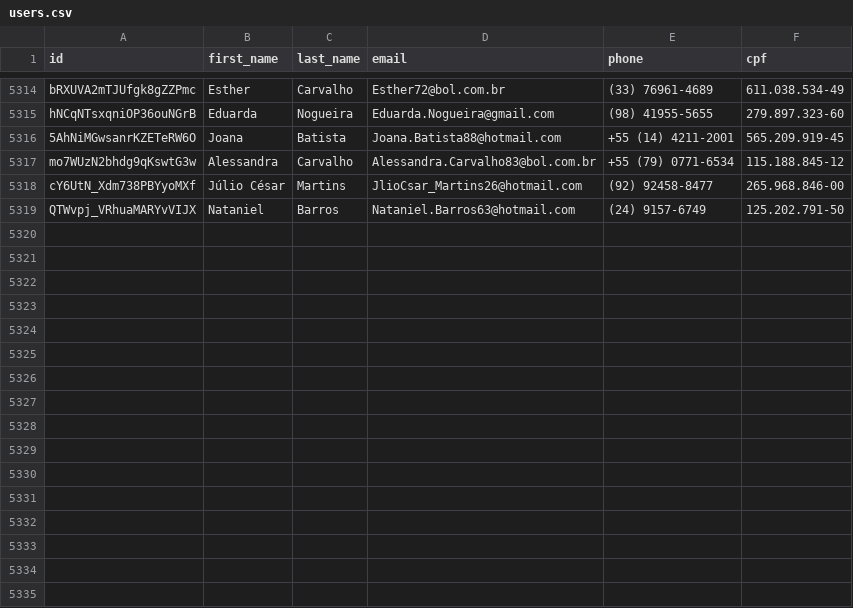
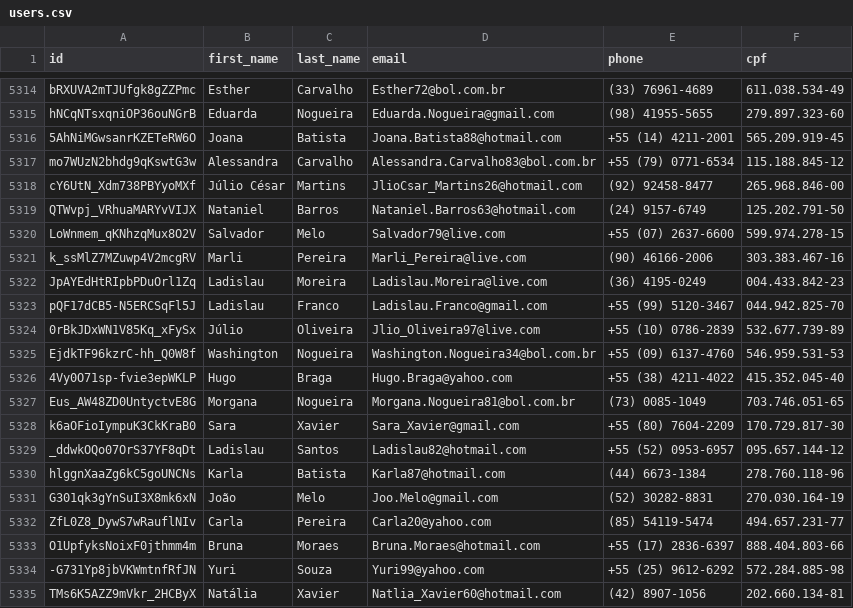
Before and after one commit to Marhc/auto-commit, a CSV file: dataset/users.csv, drawn as a sheet; only a part is shown, gaps mark what is left out; the diff names each change by its address in the sheet, - before the commit and + after, or states it on an @@ line.

Commit message:
Scheduled build at Thu Feb 20 2020 18:35:00 GMT+0000 (Coordinated Universal Time)

```diff
--- a/dataset/users.csv
+++ b/dataset/users.csv
+row 5320: LoWnmem_qKNhzqMux8O2V | Salvador | Melo | Salvador79@live.com | +55 (07) 2637-6600 | 599.974.278-15
+row 5321: k_ssMlZ7MZuwp4V2mcgRV | Marli | Pereira | Marli_Pereira@live.com | (90) 46166-2006 | 303.383.467-16
+row 5322: JpAYEdHtRIpbPDuOrl1Zq | Ladislau | Moreira | Ladislau.Moreira@live.com | (36) 4195-0249 | 004.433.842-23
+row 5323: pQF17dCB5-N5ERCSqFl5J | Ladislau | Franco | Ladislau.Franco@gmail.com | +55 (99) 5120-3467 | 044.942.825-70
+row 5324: 0rBkJDxWN1V85Kq_xFySx | Júlio | Oliveira | Jlio_Oliveira97@live.com | +55 (10) 0786-2839 | 532.677.739-89
+row 5325: EjdkTF96kzrC-hh_Q0W8f | Washington | Nogueira | Washington.Nogueira34@bol.com.br | +55 (09) 6137-4760 | 546.959.531-53
+row 5326: 4Vy0O71sp-fvie3epWKLP | Hugo | Braga | Hugo.Braga@yahoo.com | +55 (38) 4211-4022 | 415.352.045-40
+row 5327: Eus_AW48ZD0UntyctvE8G | Morgana | Nogueira | Morgana.Nogueira81@bol.com.br | (73) 0085-1049 | 703.746.051-65
+row 5328: k6aOFioIympuK3CkKraB0 | Sara | Xavier | Sara_Xavier@gmail.com | +55 (80) 7604-2209 | 170.729.817-30
+row 5329: _ddwkOQo07OrS37YF8qDt | Ladislau | Santos | Ladislau82@hotmail.com | +55 (52) 0953-6957 | 095.657.144-12
+row 5330: hlggnXaaZg6kC5goUNCNs | Karla | Batista | Karla87@hotmail.com | (44) 6673-1384 | 278.760.118-96
+row 5331: G301qk3gYnSuI3X8mk6xN | João | Melo | Joo.Melo@gmail.com | (52) 30282-8831 | 270.030.164-19
+row 5332: ZfL0Z8_DywS7wRauflNIv | Carla | Pereira | Carla20@yahoo.com | (85) 54119-5474 | 494.657.231-77
+row 5333: O1UpfyksNoixF0jthmm4m | Bruna | Moraes | Bruna.Moraes@hotmail.com | +55 (17) 2836-6397 | 888.404.803-66
+row 5334: -G731Yp8jbVKWmtnfRfJN | Yuri | Souza | Yuri99@yahoo.com | +55 (25) 9612-6292 | 572.284.885-98
+row 5335: TMs6K5AZZ9mVkr_2HCByX | Natália | Xavier | Natlia_Xavier60@hotmail.com | (42) 8907-1056 | 202.660.134-81
```
